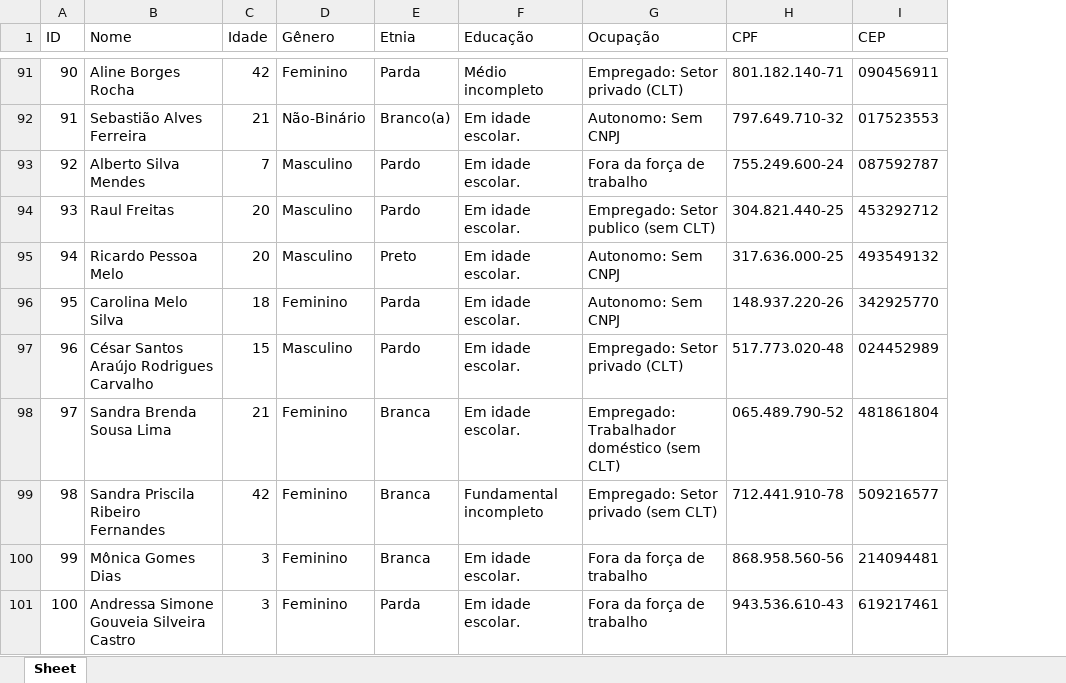
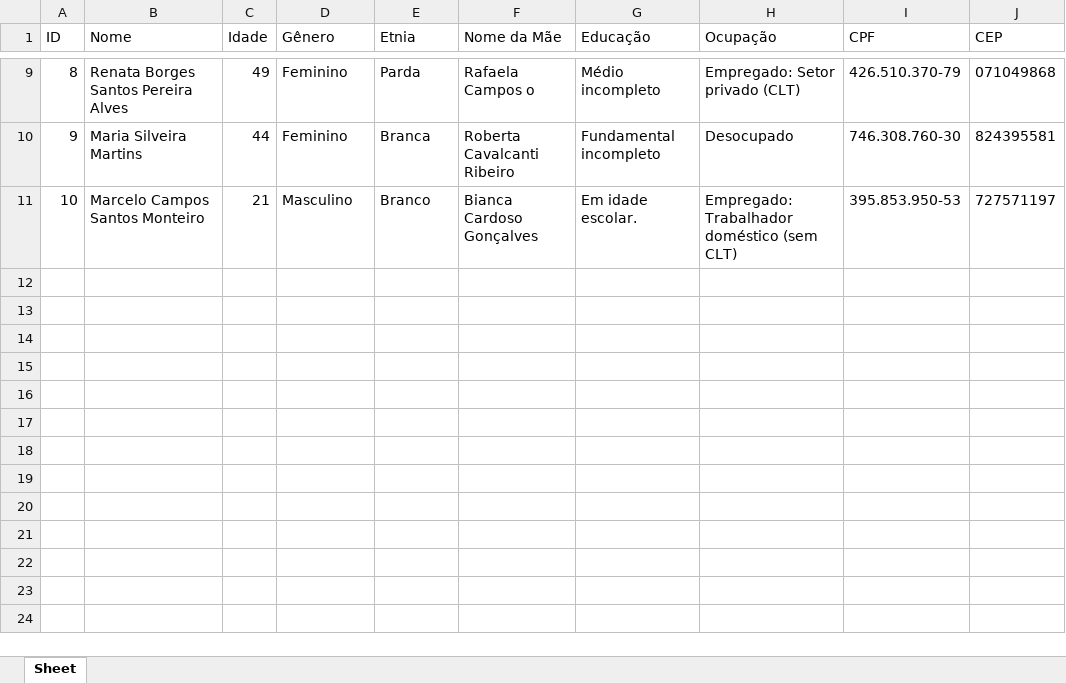
Before and after one commit to MarcosBenHurSilva/Profile_Generator, an Excel workbook: perfis_generated_openpyxl.xlsx, sheet Sheet, drawn as a sheet; only a part is shown, gaps mark what is left out; values as stored, in another font and other column widths than the file's, no borders; removed rows and columns are numbered as before the commit, all else as after; the diff covers the shown part only; the diff names each change by its address in the sheet, - before the commit and + after, or states it on an @@ line.

```diff
--- a/perfis_generated_openpyxl.xlsx (sheet Sheet)
+++ b/perfis_generated_openpyxl.xlsx (sheet Sheet)
+column F (Nome da Mãe), row 9: Rafaela Campos o; row 11: Bianca Cardoso Gonçalves
@@ column A (ID) renumbered between rows 3 and 11 @@
-B9 (Nome): Aline Borges Rocha
+B9 (Nome): Renata Borges Santos Pereira Alves
-C9 (Idade): 42
+C9 (Idade): 49
-I9 (CPF): 801.182.140-71
+I9 (CPF): 426.510.370-79
-J9 (CEP): 090456911
+J9 (CEP): 071049868
-row 92: 91 | Sebastião Alves Ferreira | 21 | Não-Binário | Branco(a) | Em idade escolar. | Autonomo: Sem CNPJ | 797.649.710-32 | 017523553
-row 93: 92 | Alberto Silva Mendes | 7 | Masculino | Pardo | Em idade escolar. | Fora da força de trabalho | 755.249.600-24 | 087592787
-row 94: 93 | Raul Freitas | 20 | Masculino | Pardo | Em idade escolar. | Empregado: Setor publico (sem CLT) | 304.821.440-25 | 453292712
-row 95: 94 | Ricardo Pessoa Melo | 20 | Masculino | Preto | Em idade escolar. | Autonomo: Sem CNPJ | 317.636.000-25 | 493549132
-row 96: 95 | Carolina Melo Silva | 18 | Feminino | Parda | Em idade escolar. | Autonomo: Sem CNPJ | 148.937.220-26 | 342925770
-row 97: 96 | César Santos Araújo Rodrigues Carvalho | 15 | Masculino | Pardo | Em idade escolar. | Empregado: Setor privado (CLT) | 517.773.020-48 | 024452989
+row 10: 9 | Maria Silveira Martins | 44 | Feminino | Branca | Roberta Cavalcanti Ribeiro | Fundamental incompleto | Desocupado | 746.308.760-30 | 824395581
-B11 (Nome): Sandra Brenda Sousa Lima
+B11 (Nome): Marcelo Campos Santos Monteiro
-D11 (Gênero): Feminino
+D11 (Gênero): Masculino
-E11 (Etnia): Branca
+E11 (Etnia): Branco
-I11 (CPF): 065.489.790-52
+I11 (CPF): 395.853.950-53
-J11 (CEP): 481861804
+J11 (CEP): 727571197
-row 99: 98 | Sandra Priscila Ribeiro Fernandes | 42 | Feminino | Branca | Fundamental incompleto | Empregado: Setor privado (sem CLT) | 712.441.910-78 | 509216577
-row 100: 99 | Mônica Gomes Dias | 3 | Feminino | Branca | Em idade escolar. | Fora da força de trabalho | 868.958.560-56 | 214094481
-row 101: 100 | Andressa Simone Gouveia Silveira Castro | 3 | Feminino | Parda | Em idade escolar. | Fora da força de trabalho | 943.536.610-43 | 619217461
```
Also changed, not shown: 3 added rows, 85 removed rows and 16 edited cells elsewhere in this sheet, 2 other files.
